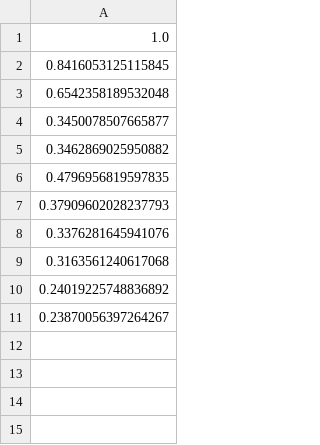
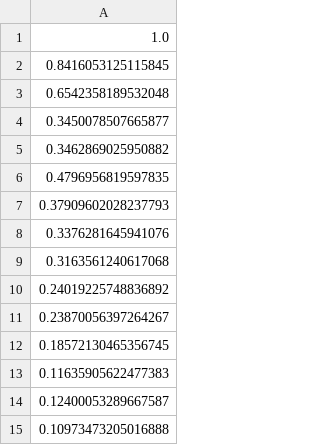
Before and after one commit to Brendan-Richards/Dissonance, a CSV file: partials/peak_amps_Alto Sax_01.csv, drawn as a sheet; the diff names each change by its address in the sheet, - before the commit and + after, or states it on an @@ line.

```diff
--- a/partials/peak_amps_Alto Sax_01.csv
+++ b/partials/peak_amps_Alto Sax_01.csv
+row 12: 0.18572130465356745
+row 13: 0.11635905622477383
+row 14: 0.12400053289667587
+row 15: 0.10973473205016888
```
Also changed, not shown: partials/peak_amps_Accordion_01.csv, 20 other files.
